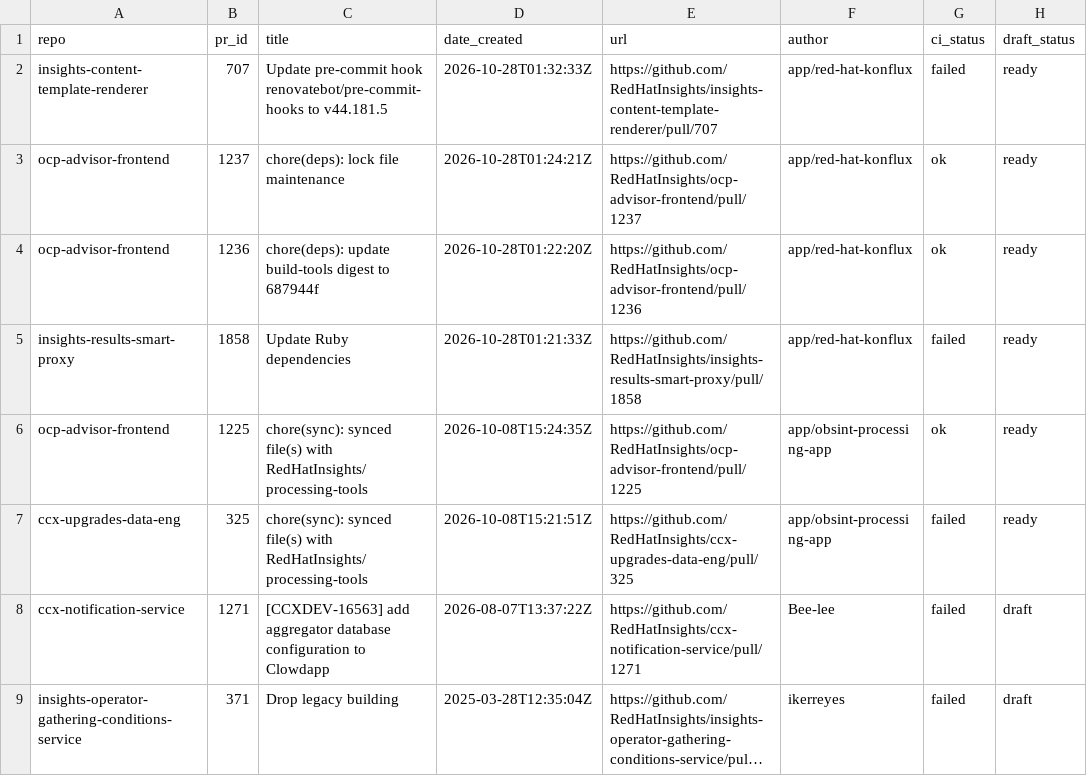
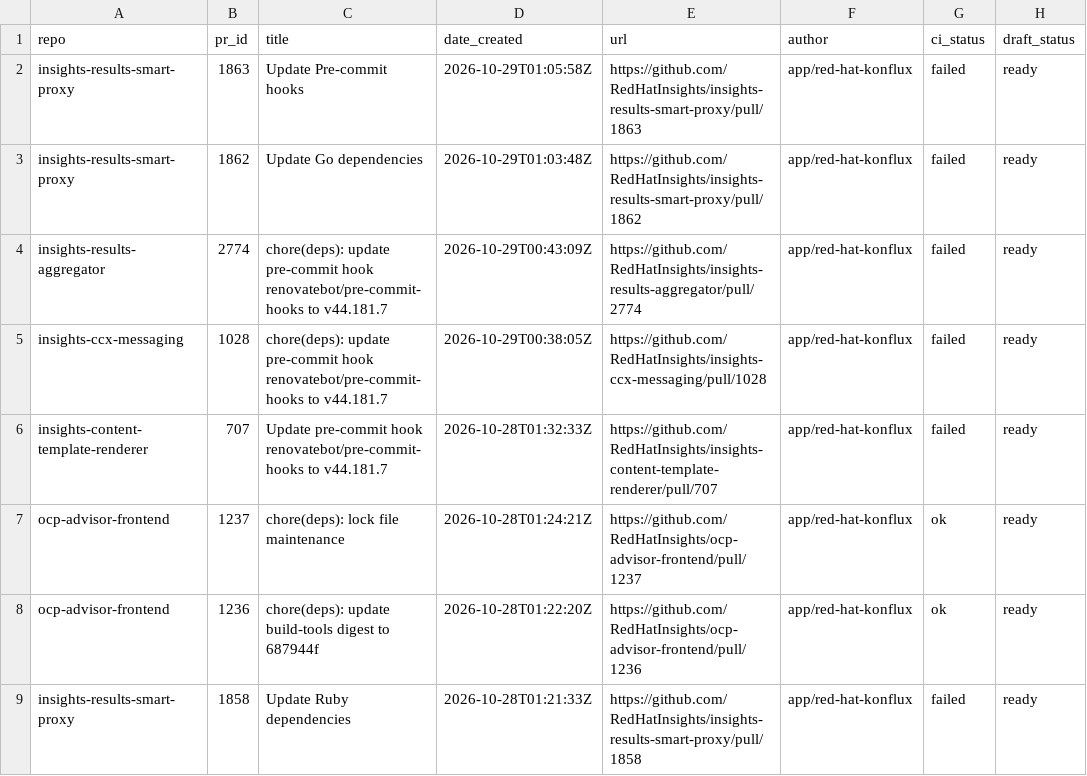
Before and after one commit to RedHatInsights/processing-tools, a CSV file: open_mr_pr/github/open-prs.csv, drawn as a sheet; only a part is shown; the shorter side is filled out with more unchanged rows; long unchanged cells end in ….

```diff
--- a/open_mr_pr/github/open-prs.csv
+++ b/open_mr_pr/github/open-prs.csv
@@ -1,3 +1,7 @@
 repo,pr_id,title,date_created,url,author,ci_status,draft_status
-insights-content-template-renderer,707,Update pre-commit hook renovatebot/pre-commit-hooks to v44.181.5,2026-10-28T01:32:33Z,https://github.com/RedHatInsights/insights-content-template-renderer/pull/707,app/red-hat-konflux,failed,ready
+insights-results-smart-proxy,1863,Update Pre-commit hooks,2026-10-29T01:05:58Z,https://github.com/RedHatInsights/insights-results-smart-proxy/pull/1863,app/red-hat-konflux,failed,ready
+insights-results-smart-proxy,1862,Update Go dependencies,2026-10-29T01:03:48Z,https://github.com/RedHatInsights/insights-results-smart-proxy/pull/1862,app/red-hat-konflux,failed,ready
+insights-results-aggregator,2774,chore(deps): update pre-commit hook renovatebot/pre-commit-hooks to v44.181.7,2026-10-29T00:43:09Z,https://github.com/RedHatInsights/insights-results-aggregator/pull/2774,app/red-hat-konflux,failed,ready
+insights-ccx-messaging,1028,chore(deps): update pre-commit hook renovatebot/pre-commit-hooks to v44.181.7,2026-10-29T00:38:05Z,https://github.com/RedHatInsights/insights-ccx-messaging/pull/1028,app/red-hat-konflux,failed,ready
+insights-content-template-renderer,707,Update pre-commit hook renovatebot/pre-commit-hooks to v44.181.7,2026-10-28T01:32:33Z,https://github.com/RedHatInsights/insights-content-template-renderer/pull/707,app/red-hat-konflux,failed,ready
 ocp-advisor-frontend,1237,chore(deps): lock file maintenance,2026-10-28T01:24:21Z,https://github.com/RedHatInsights/ocp-advisor-frontend/pull/1237,app/red-hat-konflux,ok,ready
```
Also changed, not shown: 3 other files.
